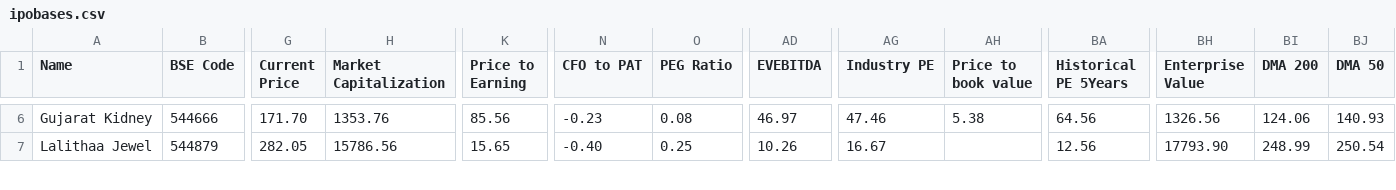
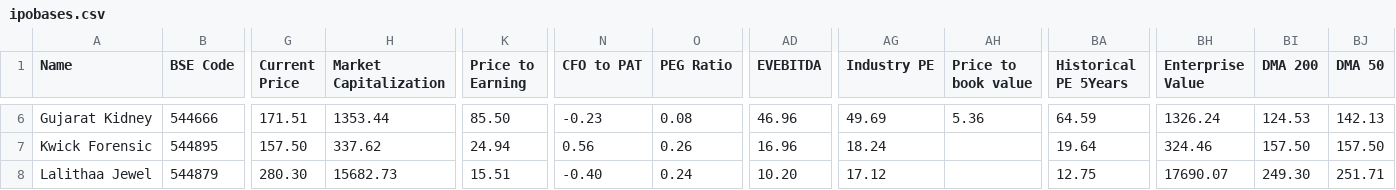
Before and after one commit to radhevrishi/market-cockpit, a CSV file: frontend/public/data/screener/ipobases.csv, drawn as a sheet; only a part is shown, gaps mark what is left out; addresses are those after the commit; rows hold the shown columns only; the diff covers the shown part only; the diff names each change by its address in the sheet, - before the commit and + after, or states it on an @@ line.

```diff
--- a/frontend/public/data/screener/ipobases.csv
+++ b/frontend/public/data/screener/ipobases.csv
-G6 (Current Price): 171.70
+G6 (Current Price): 171.51
-H6 (Market Capitalization): 1353.76
+H6 (Market Capitalization): 1353.44
-K6 (Price to Earning): 85.56
+K6 (Price to Earning): 85.50
-AD6 (EVEBITDA): 46.97
+AD6 (EVEBITDA): 46.96
-AG6 (Industry PE): 47.46
+AG6 (Industry PE): 49.69
-AH6 (Price to book value): 5.38
+AH6 (Price to book value): 5.36
-BA6 (Historical PE 5Years): 64.56
+BA6 (Historical PE 5Years): 64.59
-BH6 (Enterprise Value): 1326.56
+BH6 (Enterprise Value): 1326.24
-BI6 (DMA 200): 124.06
+BI6 (DMA 200): 124.53
-BJ6 (DMA 50): 140.93
+BJ6 (DMA 50): 142.13
+row 7: Kwick Forensic | 544895 | 157.50 | 337.62 | 24.94 | 0.56 | 0.26 | 16.96 | 18.24 |  | 19.64 | 324.46 | 157.50 | 157.50
-G8 (Current Price): 282.05
+G8 (Current Price): 280.30
-H8 (Market Capitalization): 15786.56
+H8 (Market Capitalization): 15682.73
-K8 (Price to Earning): 15.65
+K8 (Price to Earning): 15.51
-O8 (PEG Ratio): 0.25
+O8 (PEG Ratio): 0.24
-AD8 (EVEBITDA): 10.26
+AD8 (EVEBITDA): 10.20
-AG8 (Industry PE): 16.67
+AG8 (Industry PE): 17.12
-BA8 (Historical PE 5Years): 12.56
+BA8 (Historical PE 5Years): 12.75
-BH8 (Enterprise Value): 17793.90
+BH8 (Enterprise Value): 17690.07
-BI8 (DMA 200): 248.99
+BI8 (DMA 200): 249.30
-BJ8 (DMA 50): 250.54
+BJ8 (DMA 50): 251.71
```
Also changed, not shown: 120 edited cells elsewhere in this file, frontend/public/data/screener/great-results-and-pullback.csv, frontend/public/data/screener/monthly-volume-pockets.csv, 17 other files.
